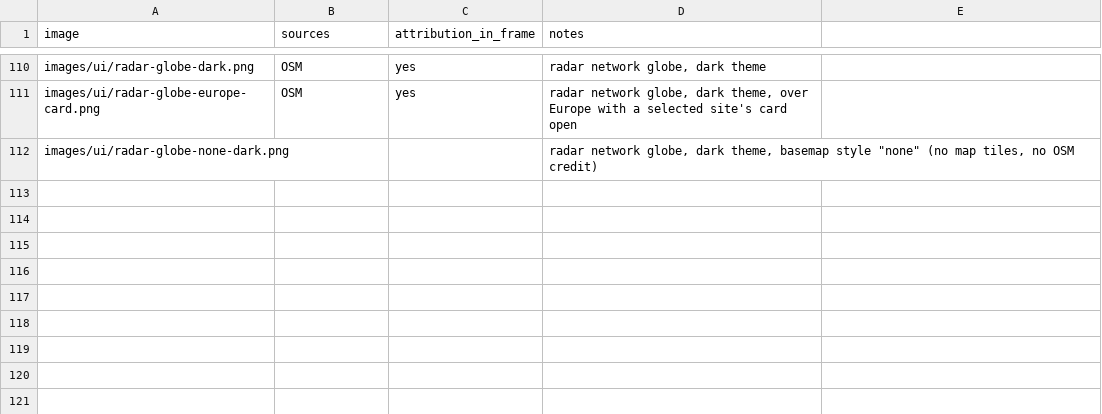
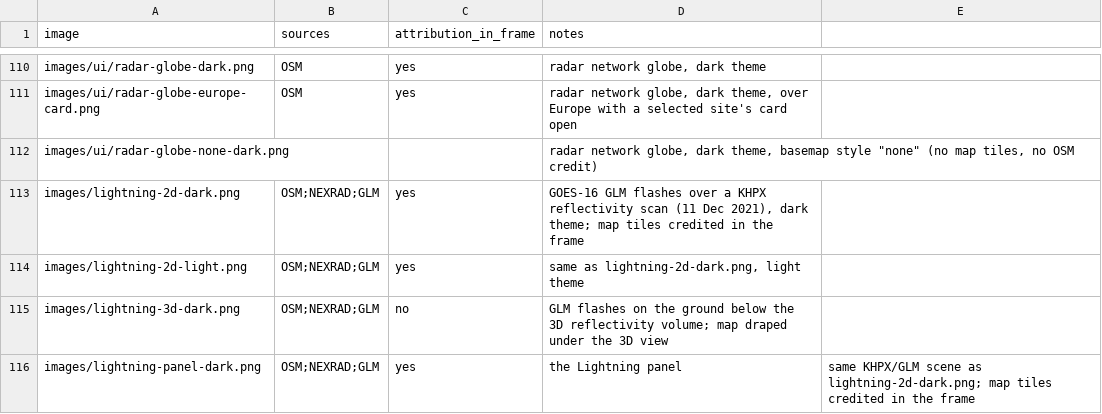
Before and after one commit to syedhamidali/radarx-desktop, a CSV file: docs/zenodo/image_credits.csv, drawn as a sheet; only a part is shown, gaps mark what is left out; the diff names each change by its address in the sheet, - before the commit and + after, or states it on an @@ line.

Commit message:
DOC: image credits for the lightning layer screenshots
docs/LIGHTNING.md references 4 screenshots (GLM over a KHPX scan, 2D
dark/light, 3D, the Lightning panel) never added to image_credits.csv.
Added a GLM credit source (NOAA GOES-16 Geostationary Lightning
Mapper) and rows for all 4.

Verified locally: docs/conf.py's citation generation no longer
raises.

```diff
--- a/docs/zenodo/image_credits.csv
+++ b/docs/zenodo/image_credits.csv
+row 113: images/lightning-2d-dark.png | OSM;NEXRAD;GLM | yes | GOES-16 GLM flashes over a KHPX reflectivity scan (11 Dec 2021), dark theme; map tiles credited in the frame
+row 114: images/lightning-2d-light.png | OSM;NEXRAD;GLM | yes | same as lightning-2d-dark.png, light theme
+row 115: images/lightning-3d-dark.png | OSM;NEXRAD;GLM | no | GLM flashes on the ground below the 3D reflectivity volume; map draped under the 3D view
+row 116: images/lightning-panel-dark.png | OSM;NEXRAD;GLM | yes | the Lightning panel | same KHPX/GLM scene as lightning-2d-dark.png; map tiles credited in the frame
```
Also changed, not shown: 1 other file.
